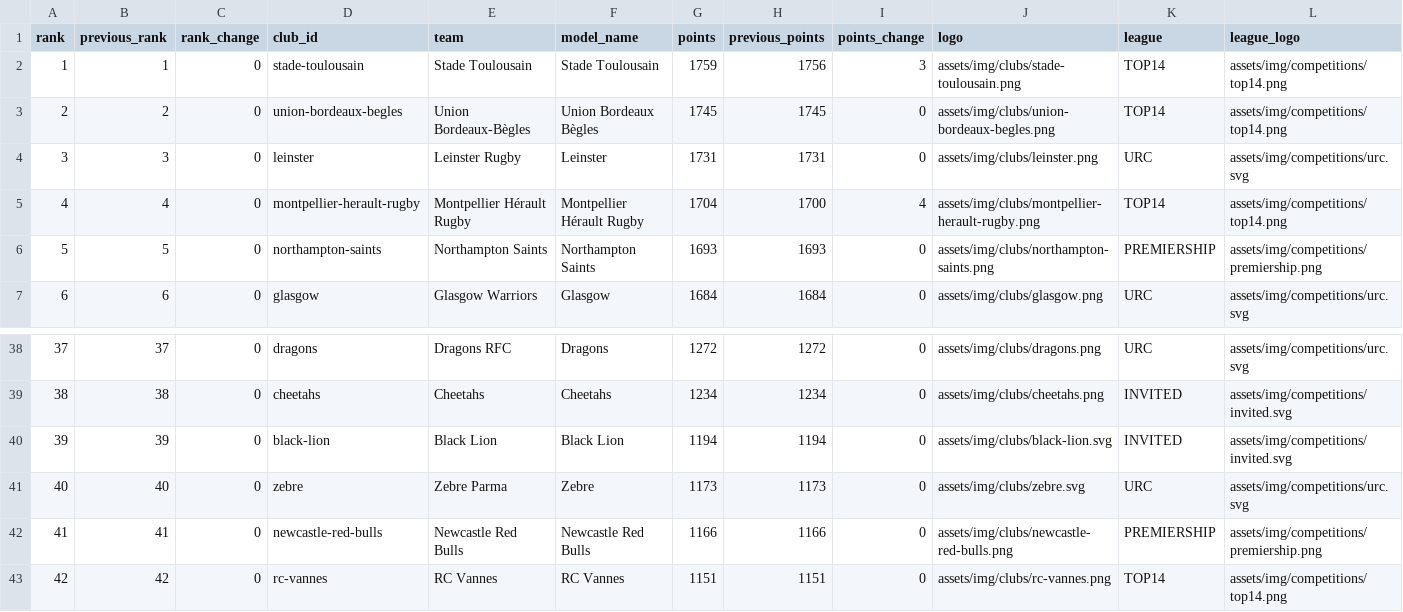
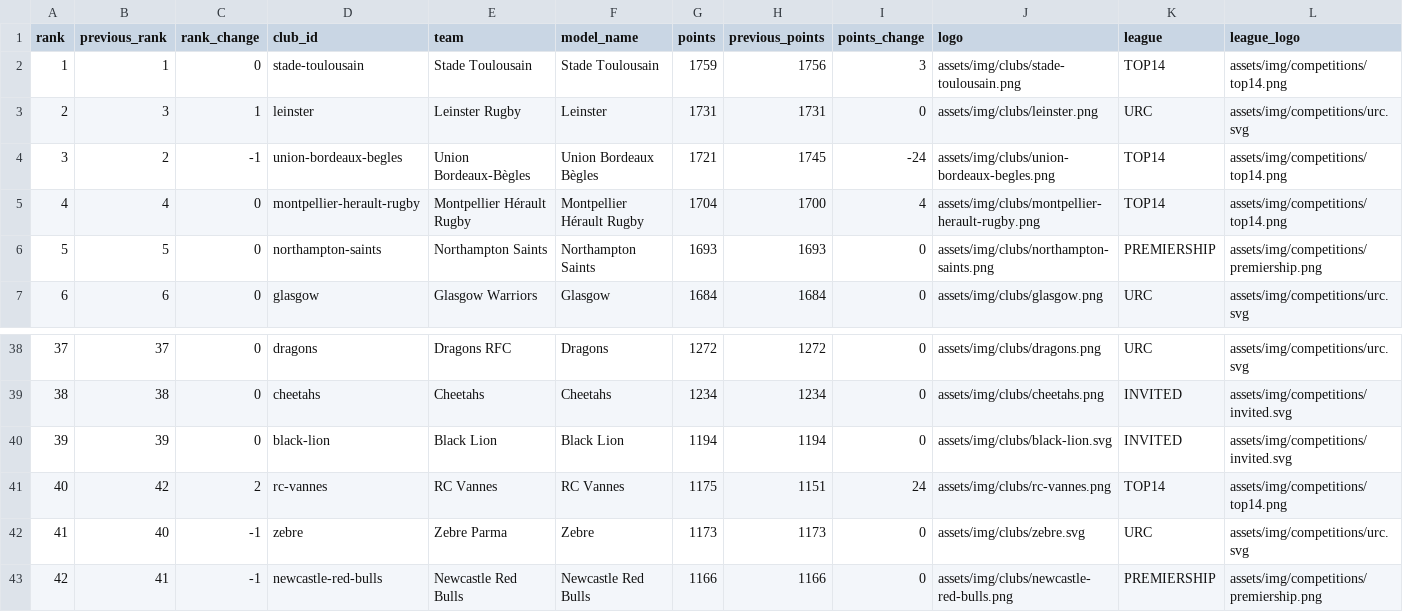
Before and after one commit to aymft/EuropeanRugbyRanking, a CSV file: data/processed/rankings.csv, drawn as a sheet; only a part is shown, gaps mark what is left out; removed rows and columns are numbered as before the commit, all else as after; the diff names each change by its address in the sheet, - before the commit and + after, or states it on an @@ line.

```diff
--- a/data/processed/rankings.csv
+++ b/data/processed/rankings.csv
-row 3: 2 | 2 | 0 | union-bordeaux-begles | Union Bordeaux-Bègles | Union Bordeaux Bègles | 1745 | 1745 | 0 | assets/img/clubs/union-bordeaux-begles.png | TOP14 | assets/img/competitions/top14.png
@@ column A (rank) renumbered between rows 3 and 43 @@
-C3 (rank_change): 0
+C3 (rank_change): 1
+row 4: 3 | 2 | -1 | union-bordeaux-begles | Union Bordeaux-Bègles | Union Bordeaux Bègles | 1721 | 1745 | -24 | assets/img/clubs/union-bordeaux-begles.png | TOP14 | assets/img/competitions/top14.png
+row 41: 40 | 42 | 2 | rc-vannes | RC Vannes | RC Vannes | 1175 | 1151 | 24 | assets/img/clubs/rc-vannes.png | TOP14 | assets/img/competitions/top14.png
-C42:C43 (rank_change): 0
+C42:C43 (rank_change): -1
-row 43: 42 | 42 | 0 | rc-vannes | RC Vannes | RC Vannes | 1151 | 1151 | 0 | assets/img/clubs/rc-vannes.png | TOP14 | assets/img/competitions/top14.png
```
Also changed, not shown: data/processed/matches_history.csv, docs/data/rankings.csv, 2 other files.
